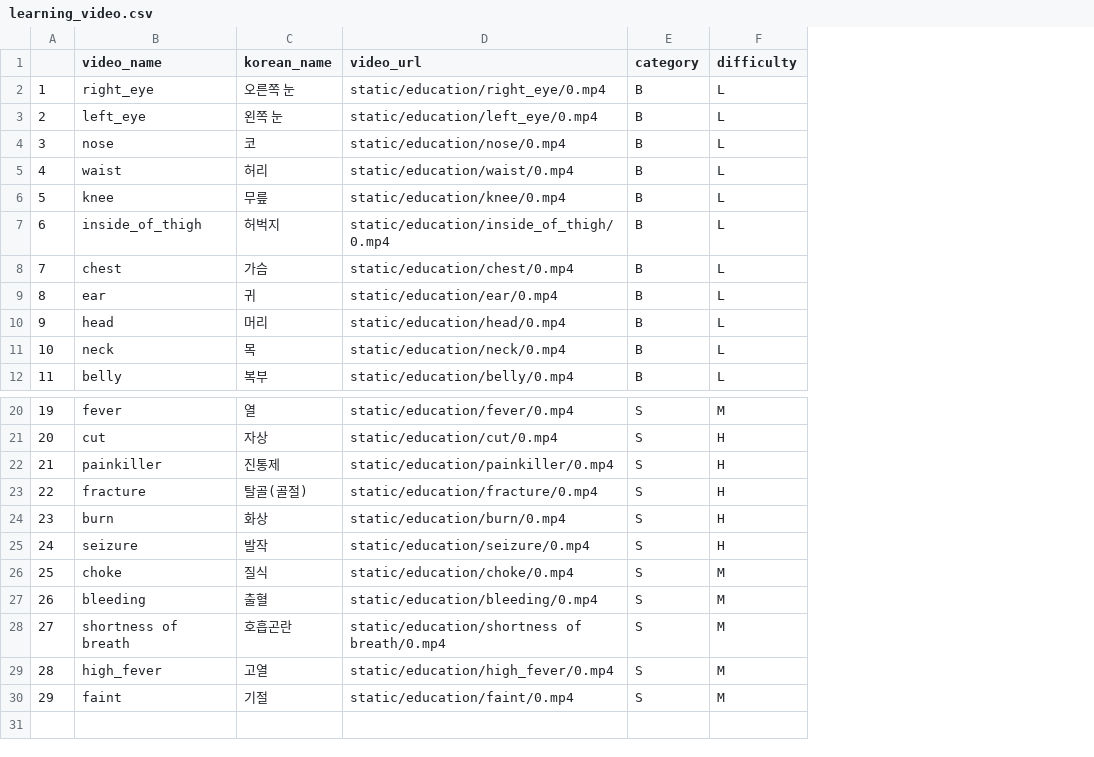
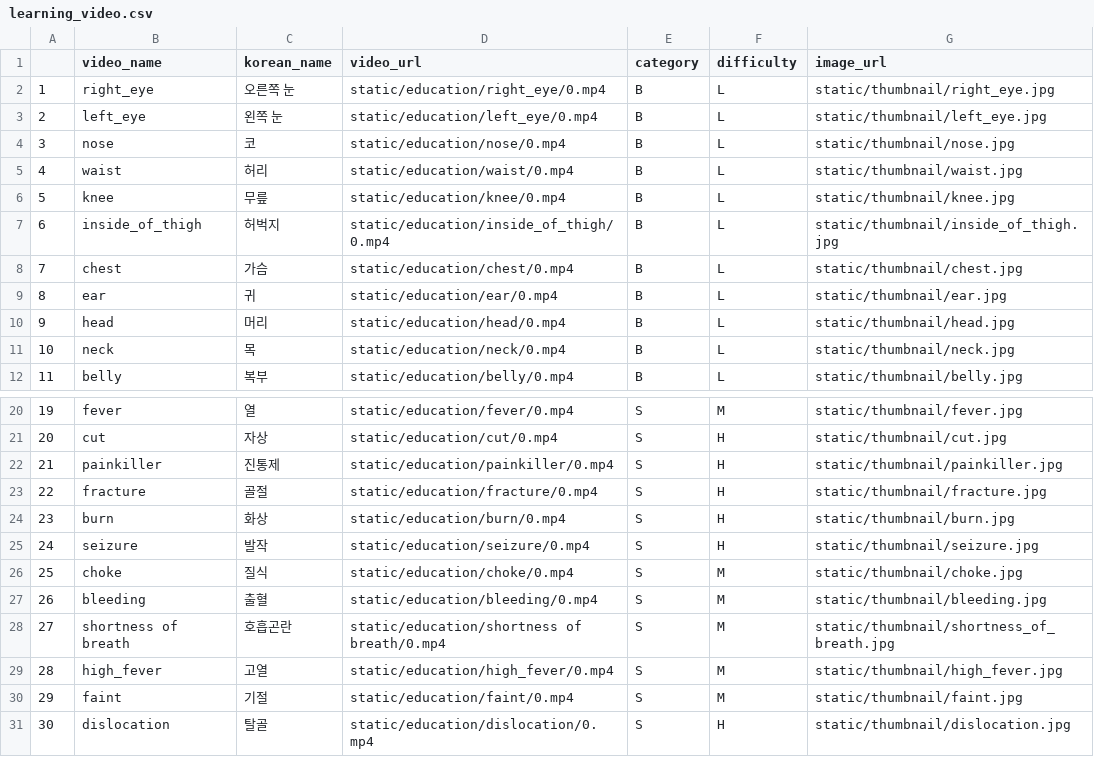
Before and after one commit to RYUJINSIK/AI_project, a CSV file: backend/utils/learning_video.csv, drawn as a sheet; only a part is shown, gaps mark what is left out; the diff names each change by its address in the sheet, - before the commit and + after, or states it on an @@ line.

```diff
--- a/backend/utils/learning_video.csv
+++ b/backend/utils/learning_video.csv
+column G (image_url), rows 2-12: static/thumbnail/right_eye.jpg | static/thumbnail/left_eye.jpg | static/thumbnail/nose.jpg | static/thumbnail/waist.jpg | static/thumbnail/knee.jpg | static/thumbnail/inside_of_thigh.jpg | static/thumbnail/chest.jpg | static/thumbnail/ear.jpg | static/thumbnail/head.jpg | static/thumbnail/neck.jpg | static/thumbnail/belly.jpg; rows 20-30: static/thumbnail/fever.jpg | static/thumbnail/cut.jpg | static/thumbnail/painkiller.jpg | static/thumbnail/fracture.jpg | static/thumbnail/burn.jpg | static/thumbnail/seizure.jpg | static/thumbnail/choke.jpg | static/thumbnail/bleeding.jpg | static/thumbnail/shortness_of_breath.jpg | static/thumbnail/high_fever.jpg | static/thumbnail/faint.jpg
-C23 (korean_name): 탈골(골절)
+C23 (korean_name): 골절
+row 31: 30 | dislocation | 탈골 | static/education/dislocation/0.mp4 | S | H | static/thumbnail/dislocation.jpg
```
Also changed, not shown: 3 other files.
